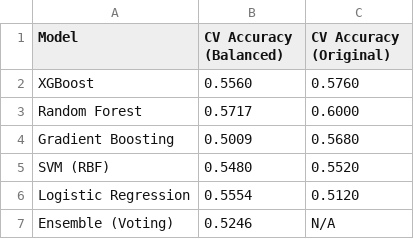
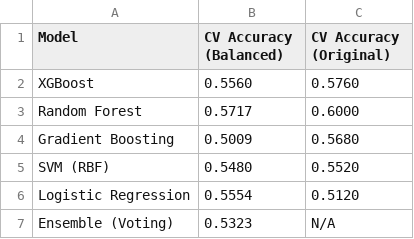
Before and after one commit to ushsam/CytoKings, a CSV file: XGBoost/sex/sex_enhanced/Outputs/model_comparison.csv (was model_comparison.csv), drawn as a sheet.

```diff
--- a/model_comparison.csv
+++ b/XGBoost/sex/sex_enhanced/Outputs/model_comparison.csv
@@ -6,2 +6,2 @@ SVM (RBF),0.5480,0.5520
 Logistic Regression,0.5554,0.5120
-Ensemble (Voting),0.5246,N/A
+Ensemble (Voting),0.5323,N/A
```
Also changed, not shown: XGBoost/age/Outputs/complete_age_predict/results_feature_importance_age.csv, XGBoost/age/Outputs/complete_age_predict/results_summary_age.csv, 38 other files.
